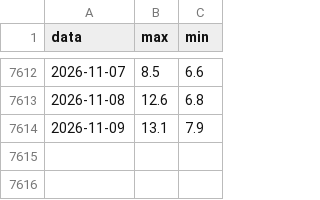
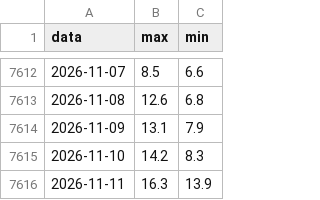
Before and after one commit to lucavarlani-max/mugello_meteoeclima, a CSV file: data/arpae/firenzuola/temp.csv, drawn as a sheet; only a part is shown, gaps mark what is left out; the diff names each change by its address in the sheet, - before the commit and + after, or states it on an @@ line.

```diff
--- a/data/arpae/firenzuola/temp.csv
+++ b/data/arpae/firenzuola/temp.csv
+row 7615: 2026-11-10 | 14.2 | 8.3
+row 7616: 2026-11-11 | 16.3 | 13.9
```
Also changed, not shown: data/arpae/bibbiana/prec024.csv, data/arpae/bibbiana/temp.csv, 34 other files.
